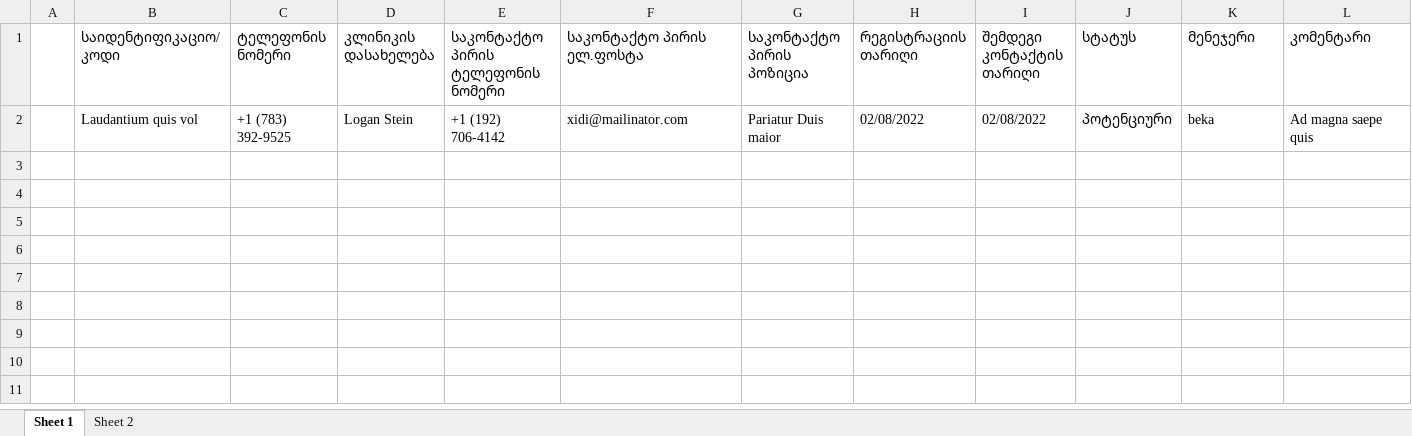
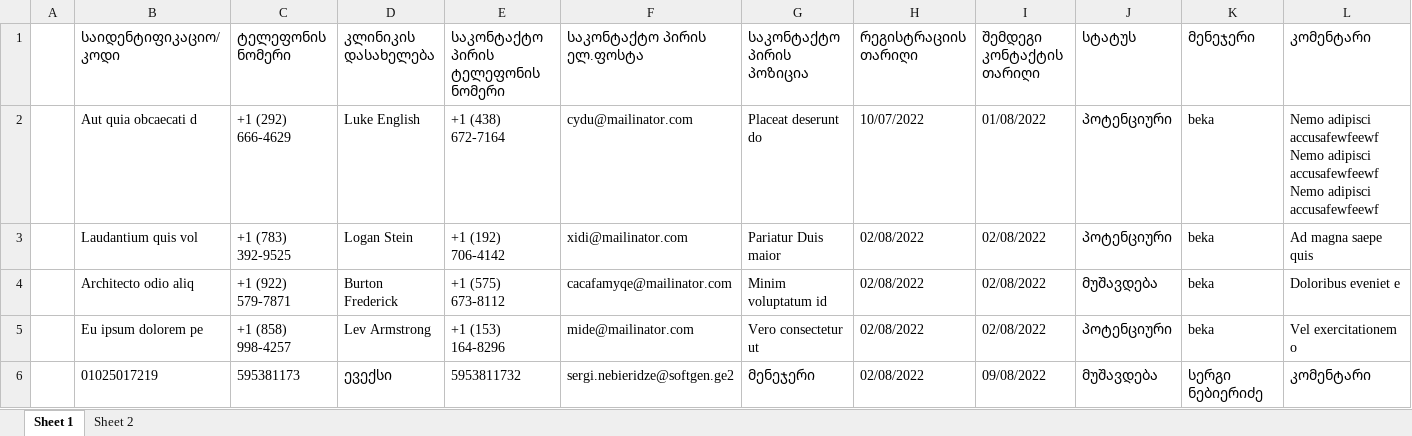
Before and after one commit to BekaDvali132/CRM-app, an Excel workbook: resources/Report.xlsx, sheet Sheet 1, drawn as a sheet; values as stored, in another font and other column widths than the file's, no borders; the diff names each change by its address in the sheet, - before the commit and + after, or states it on an @@ line.

```diff
--- a/resources/Report.xlsx (sheet Sheet 1)
+++ b/resources/Report.xlsx (sheet Sheet 1)
+row 2:  | Aut quia obcaecati d | +1 (292) 666-4629 | Luke English | +1 (438) 672-7164 | cydu@mailinator.com | Placeat deserunt do | 10/07/2022 | 01/08/2022 | პოტენციური | beka | Nemo adipisci accusafewfeewf Nemo adipisci accusafewfeewf Nemo adipisci accusafewfeewf
+row 4:  | Architecto odio aliq | +1 (922) 579-7871 | Burton Frederick | +1 (575) 673-8112 | cacafamyqe@mailinator.com | Minim voluptatum id | 02/08/2022 | 02/08/2022 | მუშავდება | beka | Doloribus eveniet e
+row 5:  | Eu ipsum dolorem pe | +1 (858) 998-4257 | Lev Armstrong | +1 (153) 164-8296 | mide@mailinator.com | Vero consectetur ut | 02/08/2022 | 02/08/2022 | პოტენციური | beka | Vel exercitationem o
+row 6:  | 01025017219 | 595381173 | ევექსი | 5953811732 | sergi.nebieridze@softgen.ge2 | მენეჯერი | 02/08/2022 | 09/08/2022 | მუშავდება | სერგი ნებიერიძე | კომენტარი
```
Also changed, not shown: 3 other files.
